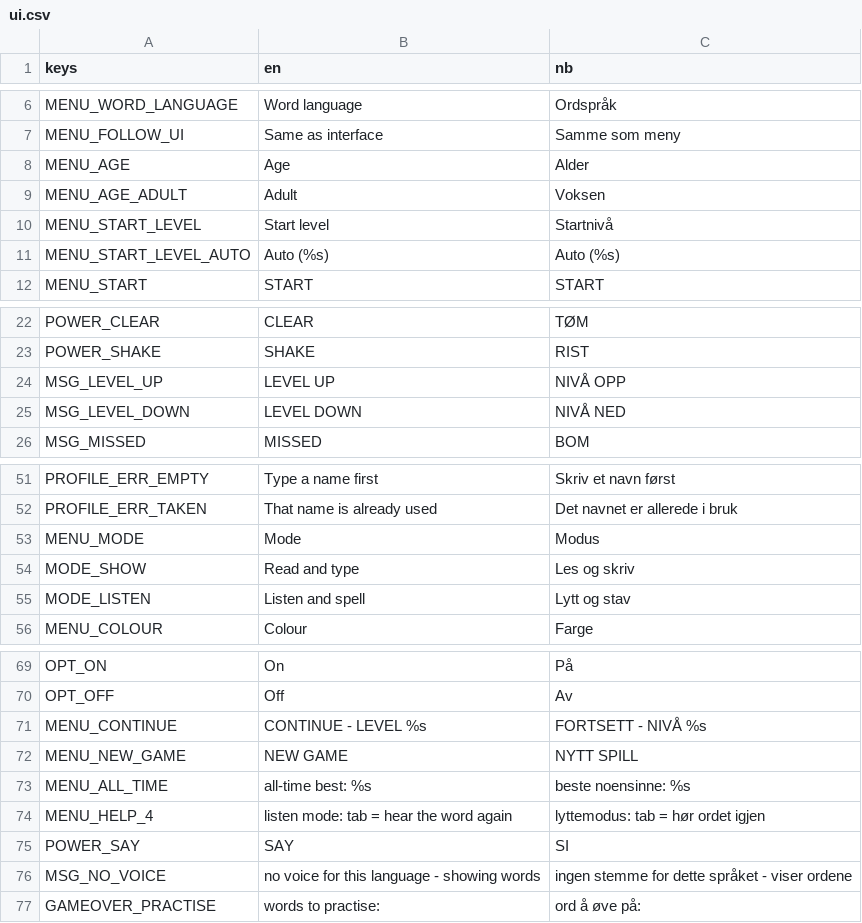
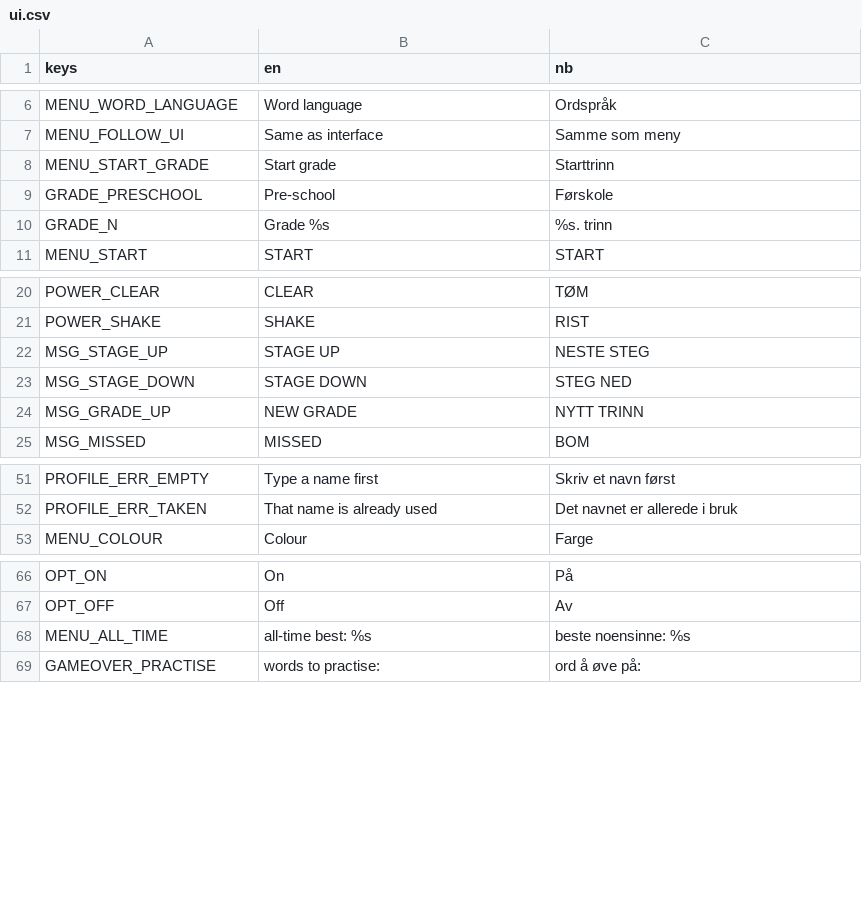
Before and after one commit to HackITGuys/Spell-Tower, a CSV file: i18n/ui.csv, drawn as a sheet; only a part is shown, gaps mark what is left out; removed rows and columns are numbered as before the commit, all else as after; the diff covers the shown part only; the diff names each change by its address in the sheet, - before the commit and + after, or states it on an @@ line.

```diff
--- a/i18n/ui.csv
+++ b/i18n/ui.csv
-row 8: MENU_AGE | Age | Alder
-row 9: MENU_AGE_ADULT | Adult | Voksen
-row 10: MENU_START_LEVEL | Start level | Startnivå
-row 11: MENU_START_LEVEL_AUTO | Auto (%s) | Auto (%s)
+row 8: MENU_START_GRADE | Start grade | Starttrinn
+row 9: GRADE_PRESCHOOL | Pre-school | Førskole
+row 10: GRADE_N | Grade %s | %s. trinn
-row 24: MSG_LEVEL_UP | LEVEL UP | NIVÅ OPP
-row 25: MSG_LEVEL_DOWN | LEVEL DOWN | NIVÅ NED
+row 22: MSG_STAGE_UP | STAGE UP | NESTE STEG
+row 23: MSG_STAGE_DOWN | STAGE DOWN | STEG NED
+row 24: MSG_GRADE_UP | NEW GRADE | NYTT TRINN
-row 53: MENU_MODE | Mode | Modus
-row 54: MODE_SHOW | Read and type | Les og skriv
-row 55: MODE_LISTEN | Listen and spell | Lytt og stav
-row 71: MENU_CONTINUE | CONTINUE - LEVEL %s | FORTSETT - NIVÅ %s
-row 72: MENU_NEW_GAME | NEW GAME | NYTT SPILL
-row 74: MENU_HELP_4 | listen mode: tab = hear the word again | lyttemodus: tab = hør ordet igjen
-row 75: POWER_SAY | SAY | SI
-row 76: MSG_NO_VOICE | no voice for this language - showing words | ingen stemme for dette språket - viser ordene
```
Also changed, not shown: 2 added rows and 2 removed rows elsewhere in this file, 23 other files.
